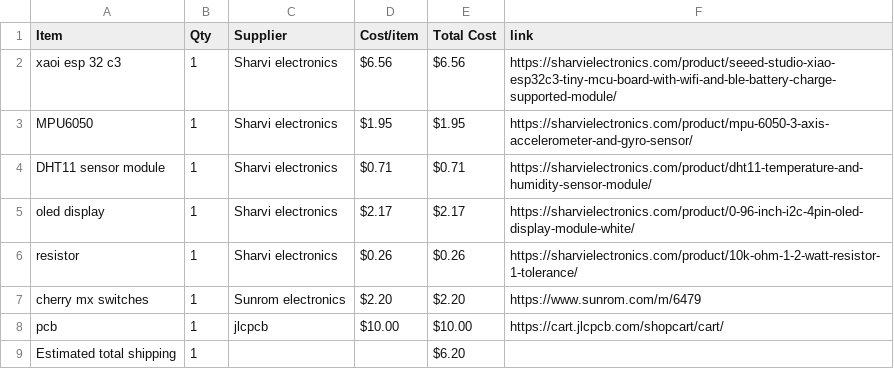
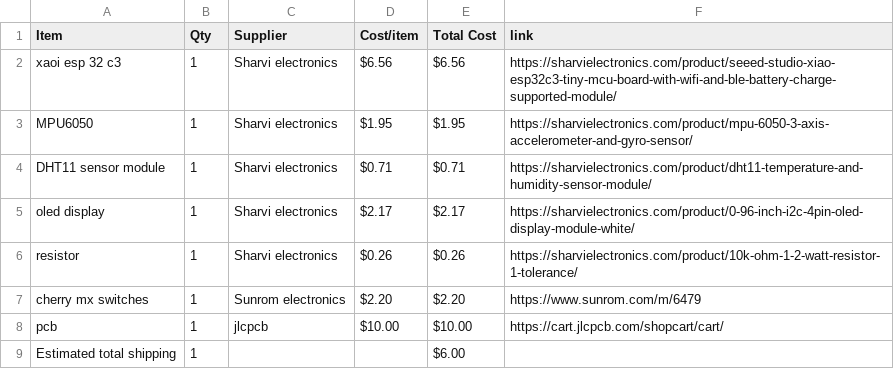
Before and after one commit to AlteranteTony/starbie, a CSV file: BOM.csv, drawn as a sheet.

Commit message:
Sync Starbie from Half Life

```diff
--- a/BOM.csv
+++ b/BOM.csv
@@ -8,2 +8,2 @@ cherry mx switches,1,Sunrom electronics,$2.20,$2.20,https://www.sunrom.com/m/647
 pcb,1,jlcpcb,$10.00,$10.00,https://cart.jlcpcb.com/shopcart/cart/
-Estimated total shipping,1,,,$6.20,
+Estimated total shipping,1,,,$6.00,
```
